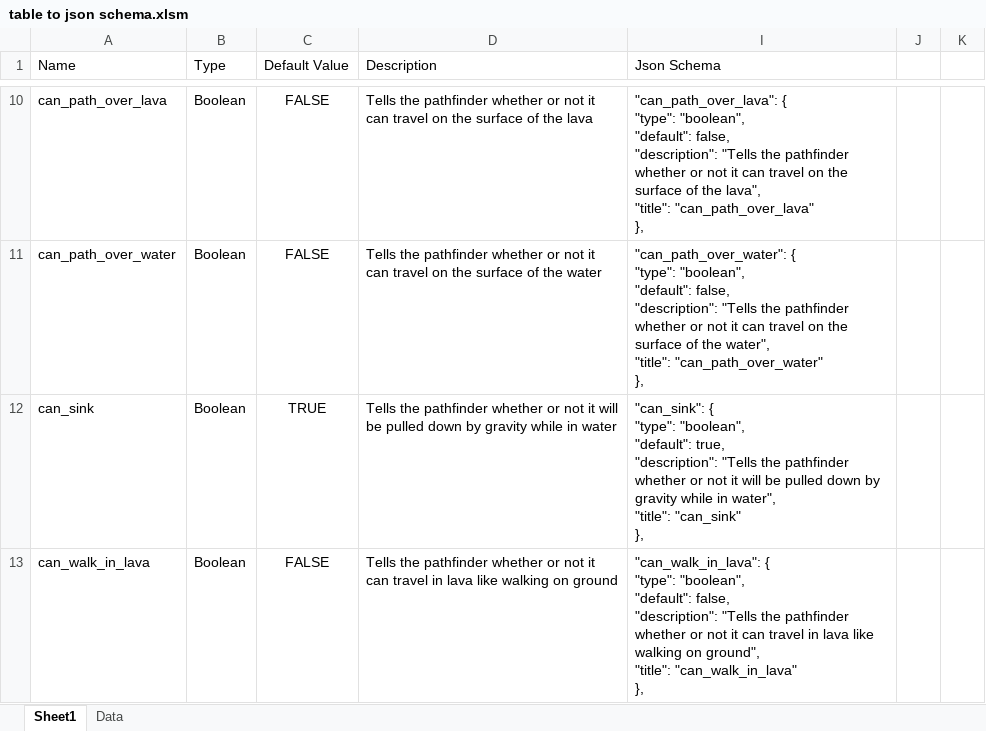
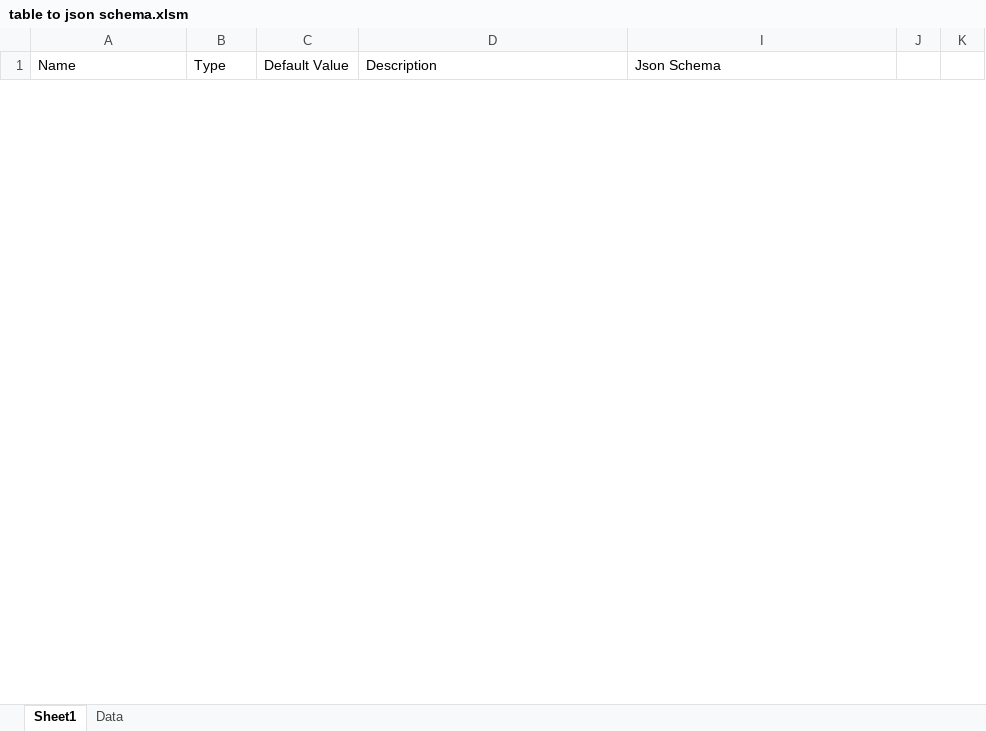
Before and after one commit to Blockception/VSCode-Bedrock-Development-Extension, an Excel workbook: tools/table to json schema.xlsm, sheet Sheet1, drawn as a sheet; only a part is shown, gaps mark what is left out; values as stored, in another font and other column widths than the file's, no borders; charts and pictures and table styles not drawn; removed rows and columns are numbered as before the commit, all else as after; ↵ is a line break in a cell; the diff covers the shown part only; the diff names each change by its address in the sheet, - before the commit and + after, or states it on an @@ line.

```diff
--- a/tools/table to json schema.xlsm (sheet Sheet1)
+++ b/tools/table to json schema.xlsm (sheet Sheet1)
-row 10: can_path_over_lava | Boolean | FALSE | Tells the pathfinder whether or not it can travel on the surface of the lava | "can_path_over_lava": { ↵ "type": "boolean", ↵ "default": false, ↵ "description": "Tells the pathfinder whether or not it can travel on the surface of the lava", ↵ "title": "can_path_over_lava" ↵ },
-row 11: can_path_over_water | Boolean | FALSE | Tells the pathfinder whether or not it can travel on the surface of the water | "can_path_over_water": { ↵ "type": "boolean", ↵ "default": false, ↵ "description": "Tells the pathfinder whether or not it can travel on the surface of the water", ↵ "title": "can_path_over_water" ↵ },
-row 12: can_sink | Boolean | TRUE | Tells the pathfinder whether or not it will be pulled down by gravity while in water | "can_sink": { ↵ "type": "boolean", ↵ "default": true, ↵ "description": "Tells the pathfinder whether or not it will be pulled down by gravity while in water", ↵ "title": "can_sink" ↵ },
-row 13: can_walk_in_lava | Boolean | FALSE | Tells the pathfinder whether or not it can travel in lava like walking on ground | "can_walk_in_lava": { ↵ "type": "boolean", ↵ "default": false, ↵ "description": "Tells the pathfinder whether or not it can travel in lava like walking on ground", ↵ "title": "can_walk_in_lava" ↵ },
```
Also changed, not shown: 4 added rows and 8 removed rows elsewhere in this sheet, hidden cells, 3 other files.
